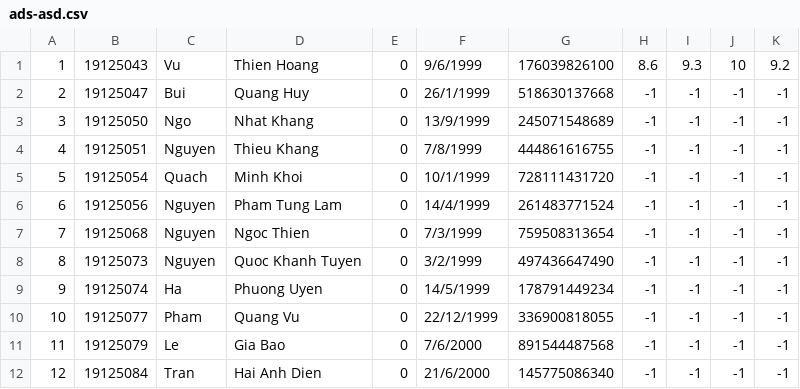
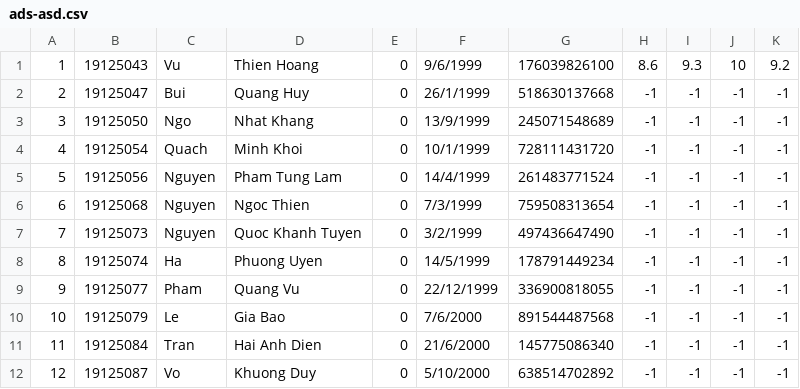
Before and after one commit to roni2406/CS162-Group6, a CSV file: CourseManagement/data/2019-2020/fall/ads-asd.csv, drawn as a sheet; only a part is shown; the shorter side is filled out with more unchanged rows; removed rows and columns are numbered as before the commit, all else as after; the diff names each change by its address in the sheet, - before the commit and + after, or states it on an @@ line.

```diff
--- a/CourseManagement/data/2019-2020/fall/ads-asd.csv
+++ b/CourseManagement/data/2019-2020/fall/ads-asd.csv
-row 4: 4 | 19125051 | Nguyen | Thieu Khang | 0 | 7/8/1999 | 444861616755 | -1 | -1 | -1 | -1
@@ column A renumbered from row 4 down @@
```
Also changed, not shown: CourseManagement/data/2022-2023/Fall/aosdis-asdisadio.csv, 17 other files.
